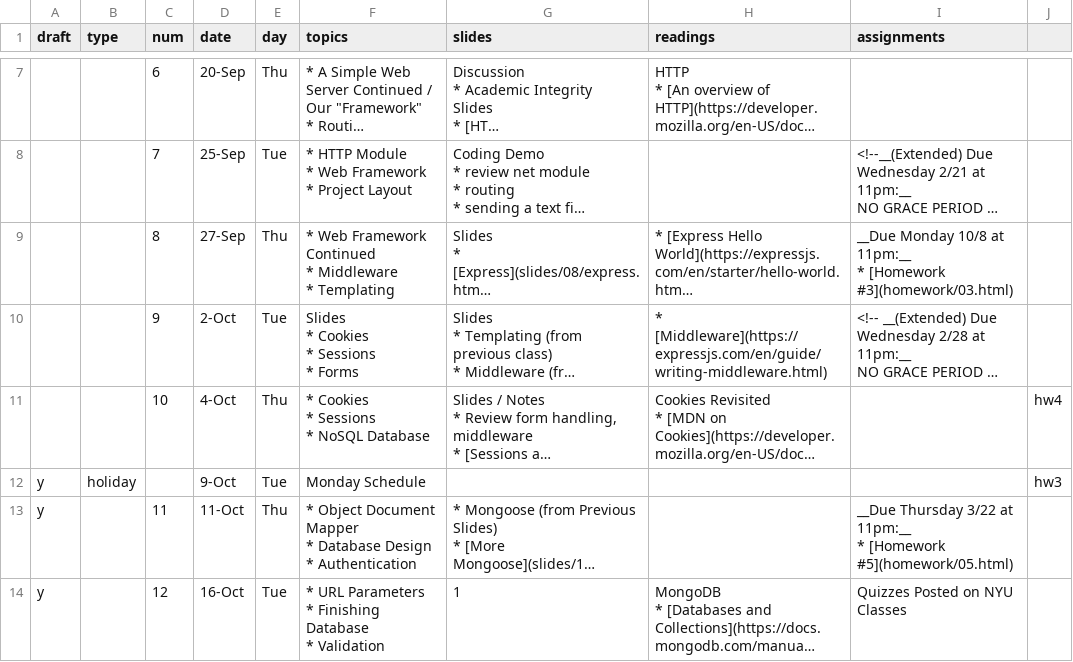
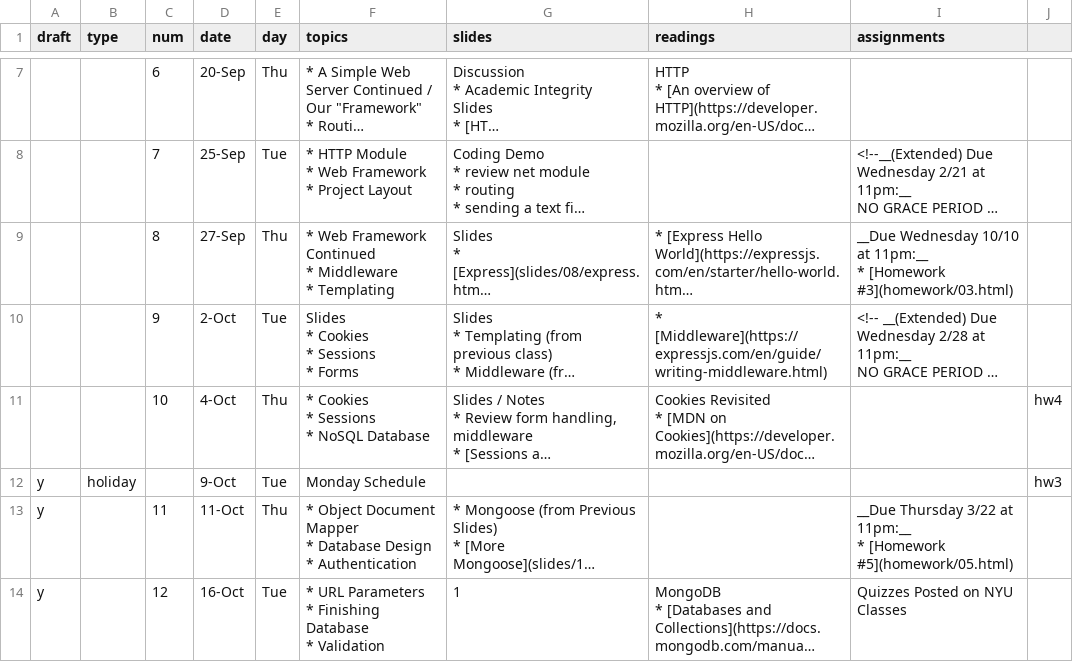
Before and after one commit to foureyes/csci-ua.0480-fall2018-001-003, a CSV file: _data/schedule.csv, drawn as a sheet; only a part is shown, gaps mark what is left out; long unchanged cells end in …; the diff names each change by its address in the sheet, - before the commit and + after, or states it on an @@ line.

Commit message:
fix up hw 3 due date

```diff
--- a/_data/schedule.csv
+++ b/_data/schedule.csv
-I9 (assignments): __Due Monday 10/8 at 11pm:__…
+I9 (assignments): __Due Wednesday 10/10 at 11pm:__…
```
Also changed, not shown: 8 other files.
